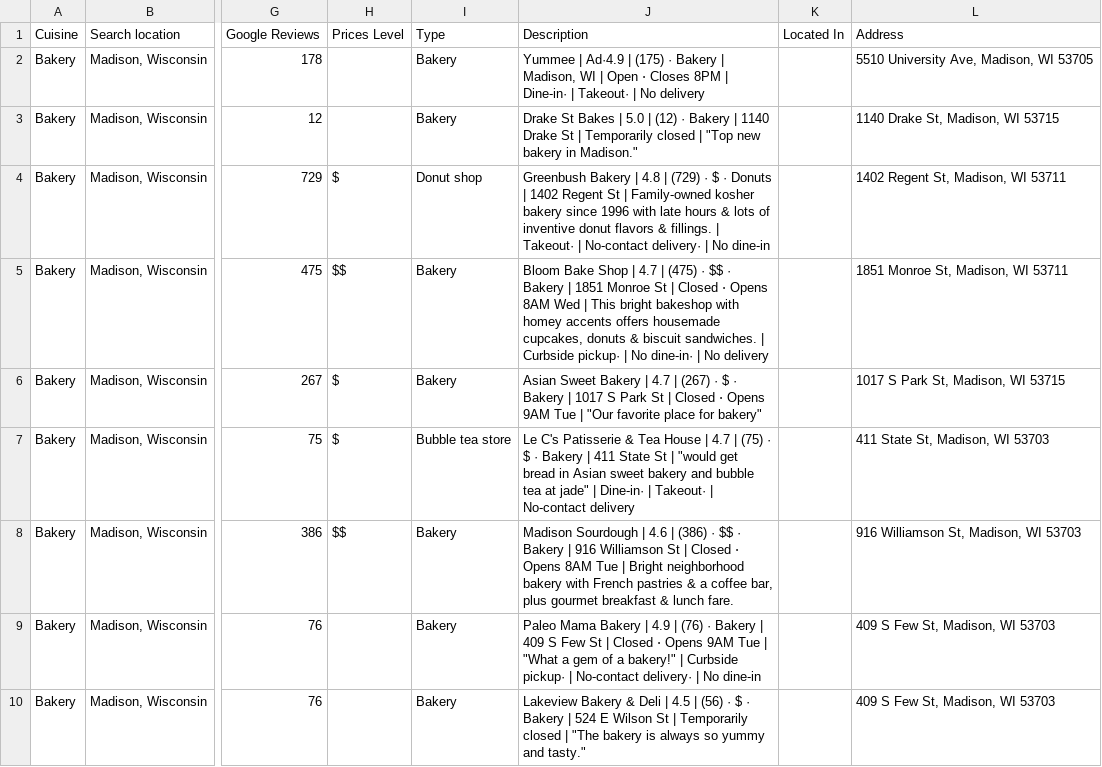
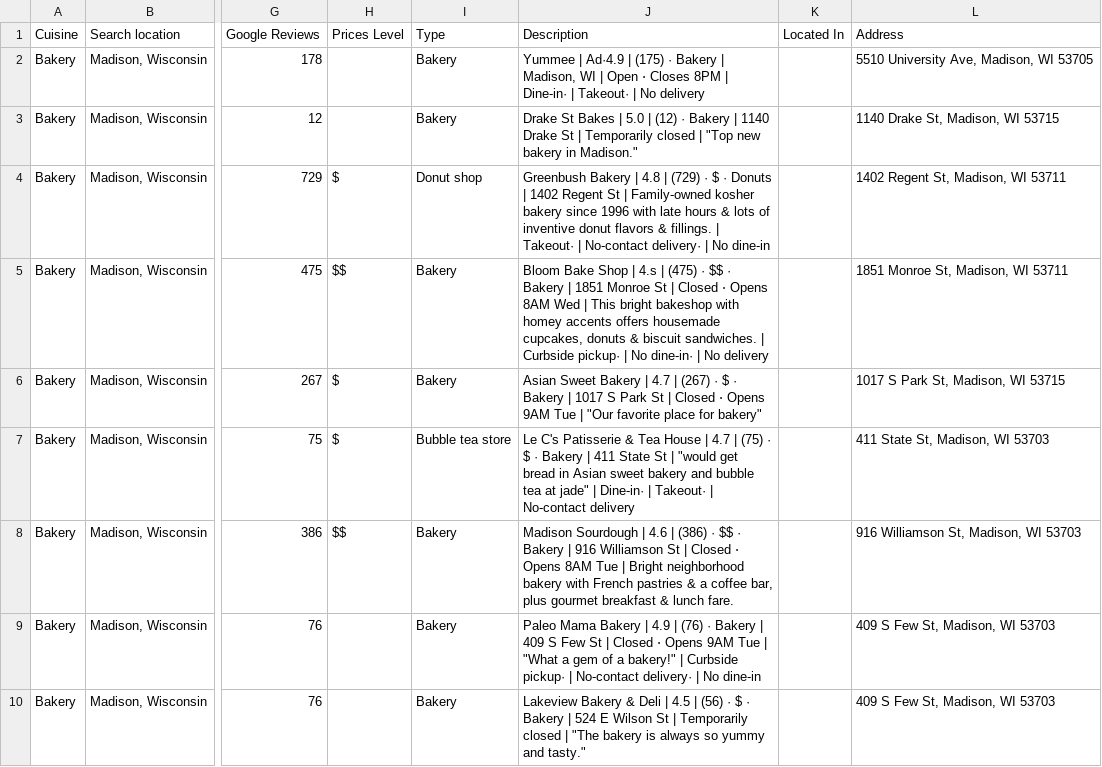
Before and after one commit to mohsafwat23/mvptrial, a CSV file: test_rest.csv, drawn as a sheet; only a part is shown, gaps mark what is left out; the diff names each change by its address in the sheet, - before the commit and + after, or states it on an @@ line.

```diff
--- a/test_rest.csv
+++ b/test_rest.csv
-J5 (Description): …Shop | 4.7 | (475)…
+J5 (Description): …Shop | 4.s | (475)…
```
Also changed, not shown: 7 other files.
